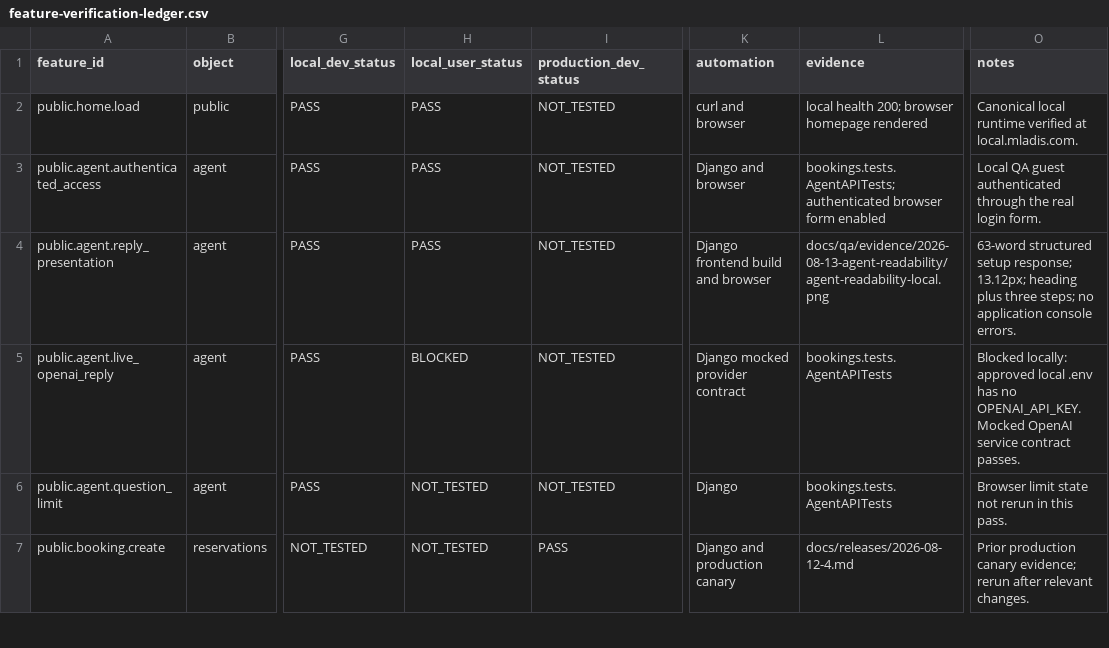
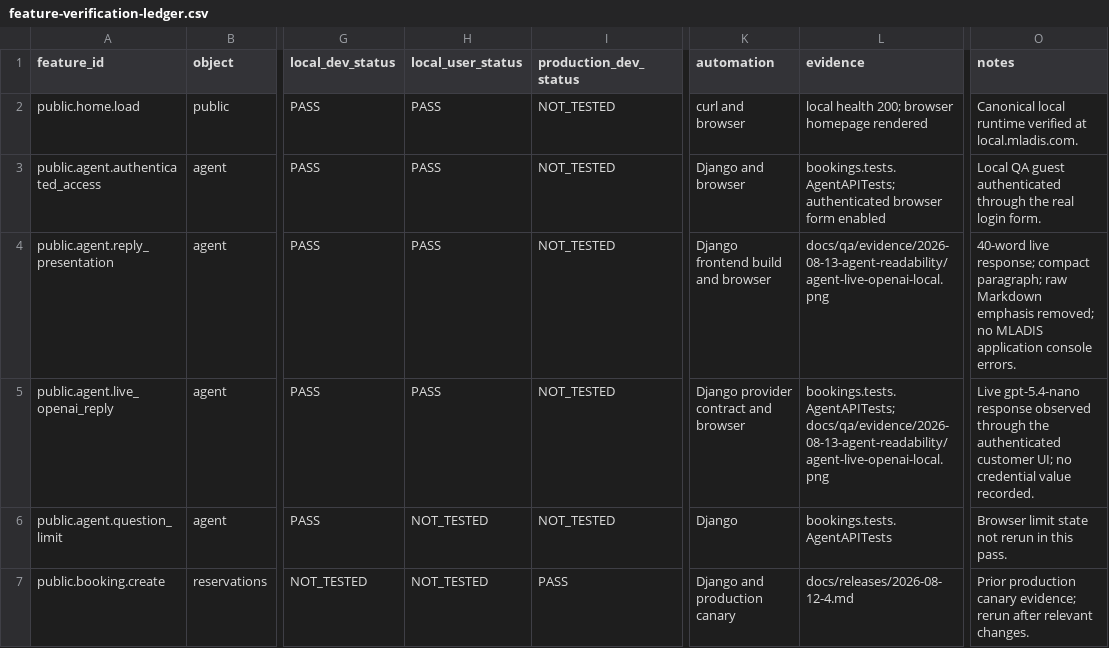
Before and after one commit to pzg8794/MLADIS, a CSV file: docs/qa/feature-verification-ledger.csv, drawn as a sheet; only a part is shown, gaps mark what is left out; the diff names each change by its address in the sheet, - before the commit and + after, or states it on an @@ line.

Commit message:
agent: verify live response formatting

```diff
--- a/docs/qa/feature-verification-ledger.csv
+++ b/docs/qa/feature-verification-ledger.csv
-L4 (evidence): docs/qa/evidence/2026-08-13-agent-readability/agent-readability-local.png
+L4 (evidence): docs/qa/evidence/2026-08-13-agent-readability/agent-live-openai-local.png
-O4 (notes): 63-word structured setup response; 13.12px; heading plus three steps; no application console…
+O4 (notes): 40-word live response; compact paragraph; raw Markdown emphasis removed; no MLADIS application console…
-H5 (local_user_status): BLOCKED
+H5 (local_user_status): PASS
-K5 (automation): Django mocked provider contract
+K5 (automation): Django provider contract and browser
-L5 (evidence): bookings.tests.AgentAPITests
+L5 (evidence): bookings.tests.AgentAPITests; docs/qa/evidence/2026-08-13-agent-readability/agent-live-openai-local.png
-O5 (notes): Blocked locally: approved local .env has no OPENAI_API_KEY. Mocked OpenAI service contract passes.
+O5 (notes): Live gpt-5.4-nano response observed through the authenticated customer UI; no credential value recorded.
```
Also changed, not shown: 5 other files.
